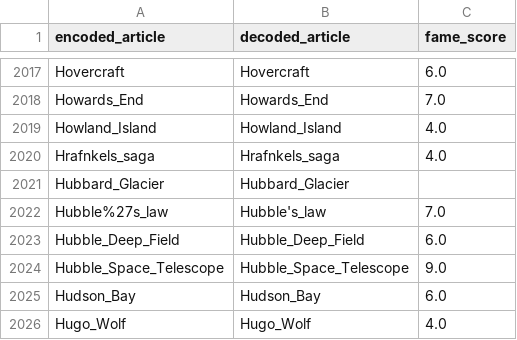
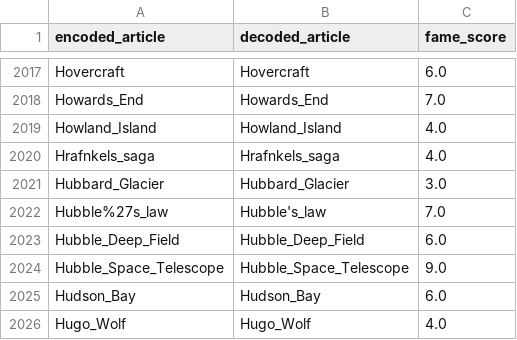
Before and after one commit to epfl-ada/ada-2024-project-outliars, a CSV file: src/data/topic_fame_updated.csv, drawn as a sheet; only a part is shown, gaps mark what is left out.

Commit message:
small fix

```diff
--- a/src/data/topic_fame_updated.csv
+++ b/src/data/topic_fame_updated.csv
@@ -2020,3 +2020,3 @@ Howland_Island,Howland_Island,4.0
 Hrafnkels_saga,Hrafnkels_saga,4.0
-Hubbard_Glacier,Hubbard_Glacier,
+Hubbard_Glacier,Hubbard_Glacier,3.0
 Hubble%27s_law,Hubble's_law,7.0
```
